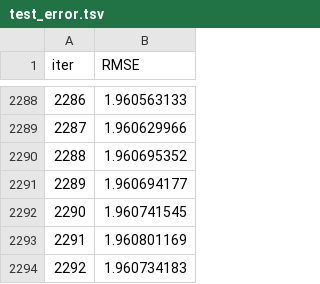
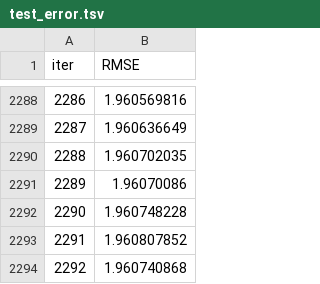
Before and after one commit to vnagapudi/W207-TMDB-Kaggle-Project, a TSV file: catboost_info/test_error.tsv, drawn as a sheet; only a part is shown, gaps mark what is left out; the diff covers the shown part only.

```diff
--- a/catboost_info/test_error.tsv
+++ b/catboost_info/test_error.tsv
@@ -2288,7 +2288,7 @@ iter	RMSE
-2286	1.960563133
-2287	1.960629966
-2288	1.960695352
-2289	1.960694177
-2290	1.960741545
-2291	1.960801169
-2292	1.960734183
+2286	1.960569816
+2287	1.960636649
+2288	1.960702035
+2289	1.96070086
+2290	1.960748228
+2291	1.960807852
+2292	1.960740868
```
Also changed, not shown: 27 edited cells elsewhere in this file, catboost_info/time_left.tsv, 5 other files.
